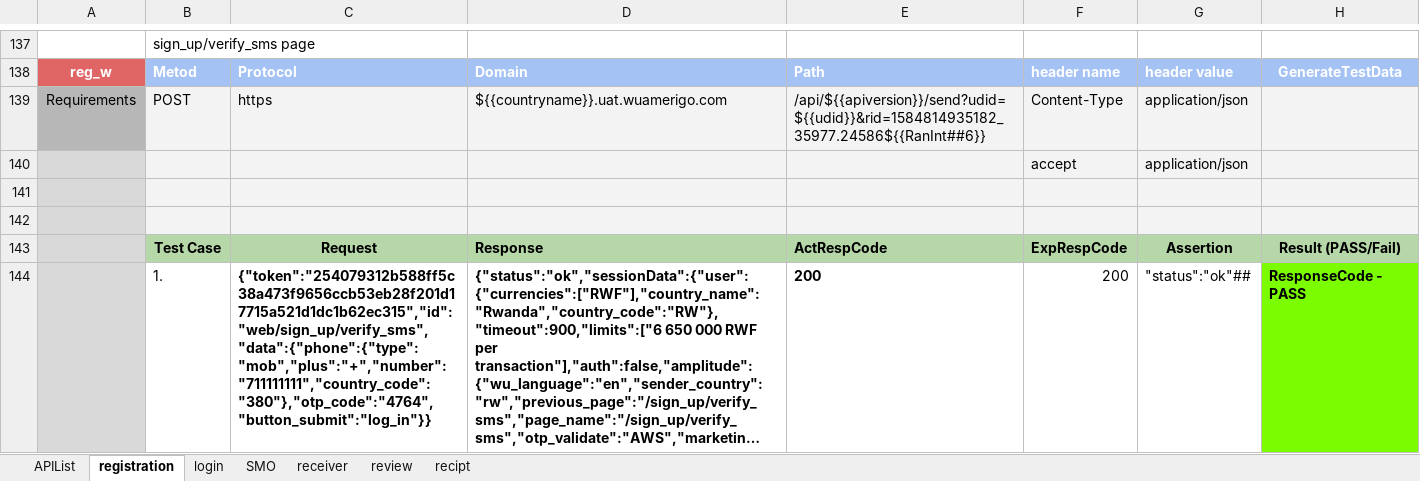
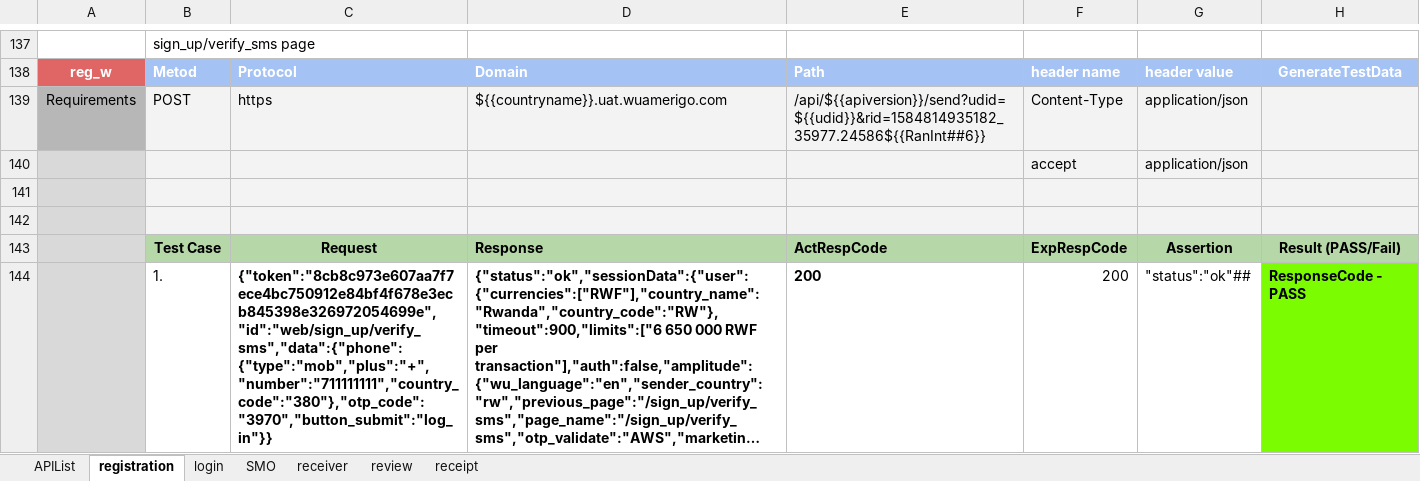
Before and after one commit to alekseymerzlyakov/control, an Excel workbook: rwandaReport.xlsx, sheet registration, drawn as a sheet; only a part is shown, gaps mark what is left out; long unchanged cells end in …; values as stored, in another font and other column widths than the file's, no borders; charts and pictures not drawn; the diff covers the shown part only; the diff names each change by its address in the sheet, - before the commit and + after, or states it on an @@ line.

```diff
--- a/rwandaReport.xlsx (sheet registration)
+++ b/rwandaReport.xlsx (sheet registration)
-sheet tab: recipt
+sheet tab: receipt
-C144: {"token":"254079312b588ff5c38a473f9656ccb53eb28f201d17715a521d1dc1b62ec315","id":"web/sign_up/verify_sms","data":{"phone":{"type":"mob","plus":"+","number":"711111111","country_code":"380"},"otp_code":"4764","button_submit":"log_in"}}
+C144: {"token":"8cb8c973e607aa7f7ece4bc750912e84bf4f678e3ecb845398e326972054699e","id":"web/sign_up/verify_sms","data":{"phone":{"type":"mob","plus":"+","number":"711111111","country_code":"380"},"otp_code":"3970","button_submit":"log_in"}}
```
Also changed, not shown: 15 edited cells elsewhere in this sheet, sheet review, sheet SMO, sheet login, sheet receiver, sheet APIList, rwanda.xlsx, 12 other files.
